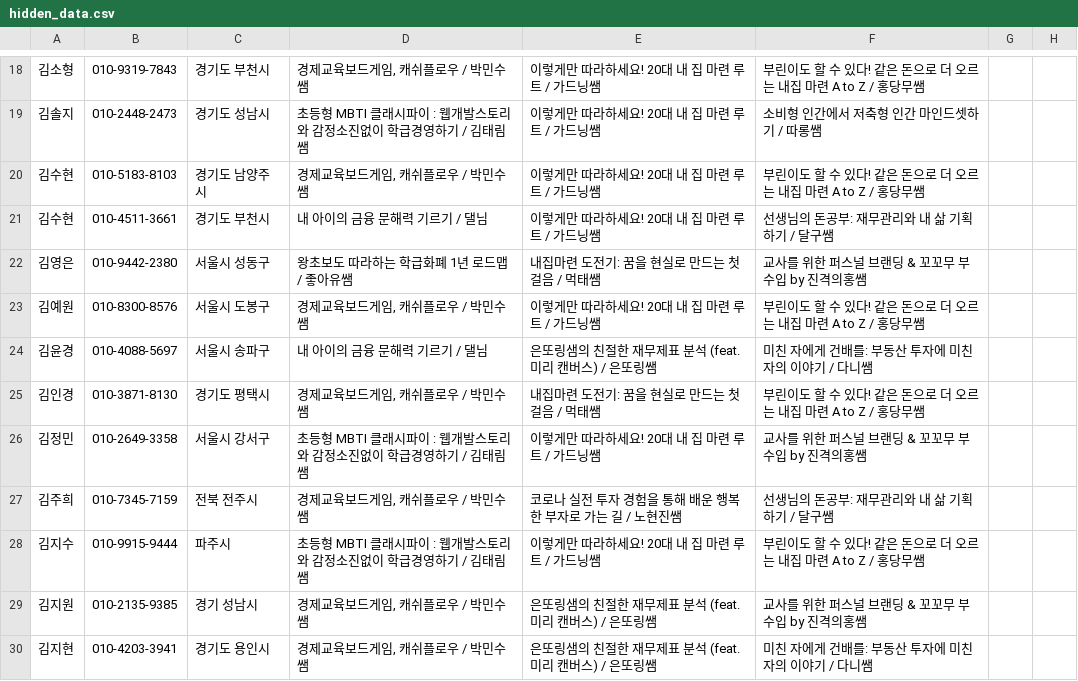
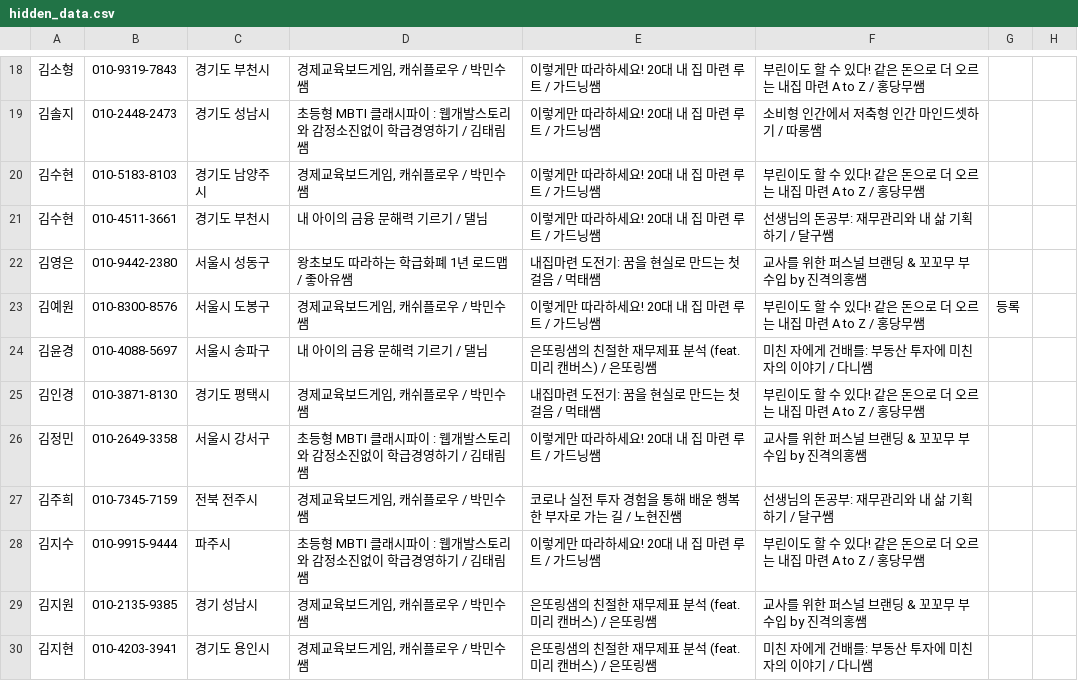
Before and after one commit to soave424/fineconday, a CSV file: data/hidden_data.csv, drawn as a sheet; only a part is shown, gaps mark what is left out.

Commit message:
등록테스트

```diff
--- a/data/hidden_data.csv
+++ b/data/hidden_data.csv
@@ -22,3 +22,3 @@
 김영은,010-9442-2380,서울시 성동구,왕초보도 따라하는 학급화폐 1년 로드맵 / 좋아유쌤,내집마련 도전기: 꿈을 현실로 만드는 첫걸음 / 먹태쌤,교사를 위한 퍼스널 브랜딩 & 꼬꼬무 부수입 by 진격의홍쌤,,
-김예원,010-8300-8576,서울시 도봉구,"경제교육보드게임, 캐쉬플로우 / 박민수쌤",이렇게만 따라하세요! 20대 내 집 마련 루트 / 가드닝쌤,부린이도 할 수 있다! 같은 돈으로 더 오르는 내집 마련 A to Z / 홍당무쌤,,
+김예원,010-8300-8576,서울시 도봉구,"경제교육보드게임, 캐쉬플로우 / 박민수쌤",이렇게만 따라하세요! 20대 내 집 마련 루트 / 가드닝쌤,부린이도 할 수 있다! 같은 돈으로 더 오르는 내집 마련 A to Z / 홍당무쌤,등록,
 김윤경,010-4088-5697,서울시 송파구,내 아이의 금융 문해력 기르기 / 댈님,은또링샘의 친절한 재무제표 분석 (feat. 미리 캔버스) / 은또링쌤,미친 자에게 건배를: 부동산 투자에 미친 자의 이야기 / 다니쌤,,
```
